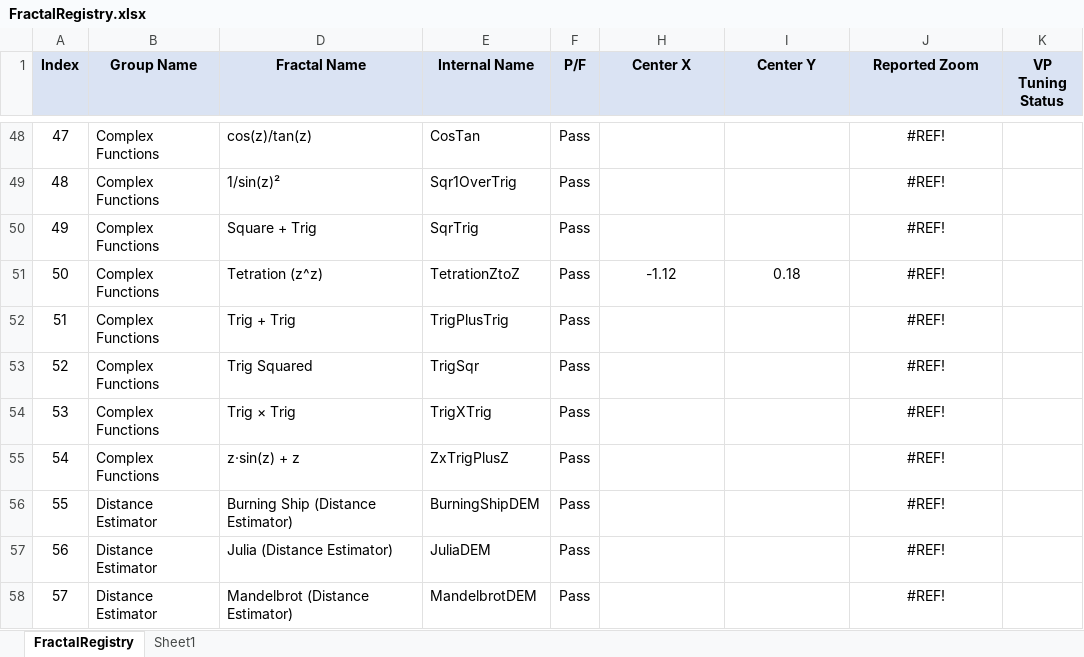
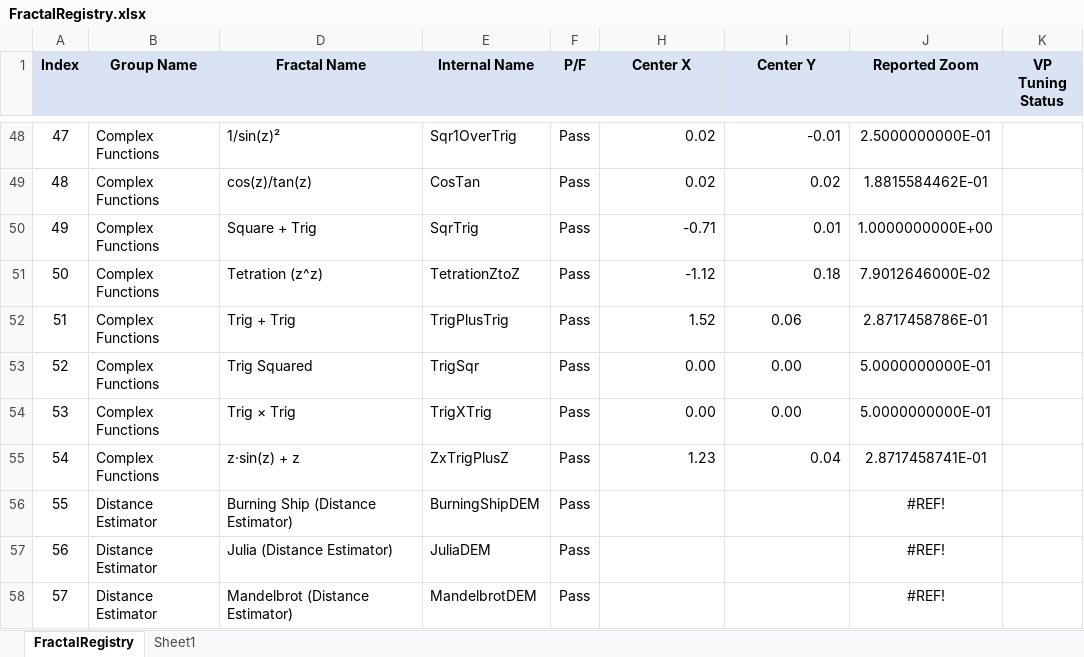
Before and after one commit to markhassellsmith/ManpLab, an Excel workbook: ManpWinUI/Documentation/Architecture/FractalRegistry.xlsx, sheet FractalRegistry, drawn as a sheet; only a part is shown, gaps mark what is left out; values as stored, in another font and other column widths than the file's, no borders; conditional formats not drawn; the diff covers the shown part only; the diff names each change by its address in the sheet, - before the commit and + after, or states it on an @@ line.

```diff
--- a/ManpWinUI/Documentation/Architecture/FractalRegistry.xlsx (sheet FractalRegistry)
+++ b/ManpWinUI/Documentation/Architecture/FractalRegistry.xlsx (sheet FractalRegistry)
-D48 (Fractal Name): cos(z)/tan(z)
+D48 (Fractal Name): 1/sin(z)²
-E48 (Internal Name): CosTan
+E48 (Internal Name): Sqr1OverTrig
-H48:H49 (Center X): (empty)
+H48:H49 (Center X): 0.02
-I48 (Center Y): (empty)
+I48 (Center Y): -0.01
-J48 (Reported Zoom): #REF!
+J48 (Reported Zoom): 2.5000000000E-01
-D49 (Fractal Name): 1/sin(z)²
+D49 (Fractal Name): cos(z)/tan(z)
-E49 (Internal Name): Sqr1OverTrig
+E49 (Internal Name): CosTan
-I49 (Center Y): (empty)
+I49 (Center Y): 0.02
-J49 (Reported Zoom): #REF!
+J49 (Reported Zoom): 1.8815584462E-01
-H50 (Center X): (empty)
+H50 (Center X): -0.71
-I50 (Center Y): (empty)
+I50 (Center Y): 0.01
-J50 (Reported Zoom): #REF!
+J50 (Reported Zoom): 1.0000000000E+00
-H51:I51 alignment: center
+H51:I51 alignment: right
-J51 (Reported Zoom): #REF!
+J51 (Reported Zoom): 7.9012646000E-02
-H52 (Center X): (empty)
+H52 (Center X): 1.52
-I52 (Center Y): (empty)
+I52 (Center Y): 0.06
-J52 (Reported Zoom): #REF!
+J52 (Reported Zoom): 2.8717458786E-01
-H53:H54 (Center X): (empty)
+H53:H54 (Center X): 0.00
-I53:I54 (Center Y): (empty)
+I53:I54 (Center Y): 0.00
-J53:J54 (Reported Zoom): #REF!
+J53:J54 (Reported Zoom): 5.0000000000E-01
-H55 (Center X): (empty)
+H55 (Center X): 1.23
-I55 (Center Y): (empty)
+I55 (Center Y): 0.04
-J55 (Reported Zoom): #REF!
+J55 (Reported Zoom): 2.8717458741E-01
```
Also changed, not shown: 30 edited cells and cell formats elsewhere in this sheet, hidden cells, 1 other file.
